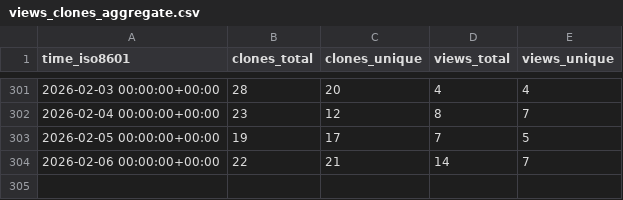
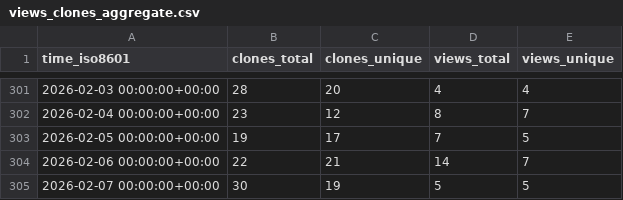
Before and after one commit to wangchucheng/hugo-eureka, a CSV file: wangchucheng/hugo-eureka/ghrs-data/views_clones_aggregate.csv, drawn as a sheet; only a part is shown, gaps mark what is left out; the diff names each change by its address in the sheet, - before the commit and + after, or states it on an @@ line.

```diff
--- a/wangchucheng/hugo-eureka/ghrs-data/views_clones_aggregate.csv
+++ b/wangchucheng/hugo-eureka/ghrs-data/views_clones_aggregate.csv
+row 305: 2026-02-07 00:00:00+00:00 | 30 | 19 | 5 | 5
```
Also changed, not shown: 1 other file.
